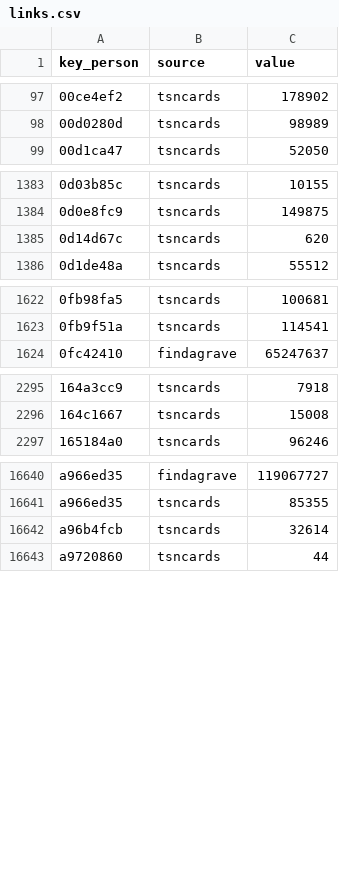
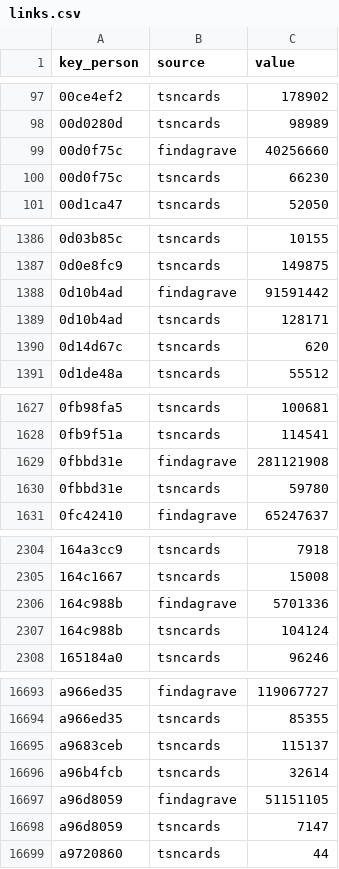
Before and after one commit to chadwickbureau/register, a CSV file: data/links.csv, drawn as a sheet; only a part is shown, gaps mark what is left out; the diff covers the shown part only.

```diff
--- a/data/links.csv
+++ b/data/links.csv
@@ -98,2 +98,4 @@ key_person,source,value
 00d0280d,tsncards,98989
+00d0f75c,findagrave,40256660
+00d0f75c,tsncards,66230
 00d1ca47,tsncards,52050
@@ -1384,2 +1387,4 @@ key_person,source,value
 0d0e8fc9,tsncards,149875
+0d10b4ad,findagrave,91591442
+0d10b4ad,tsncards,128171
 0d14d67c,tsncards,620
@@ -1623,2 +1628,4 @@ key_person,source,value
 0fb9f51a,tsncards,114541
+0fbbd31e,findagrave,281121908
+0fbbd31e,tsncards,59780
 0fc42410,findagrave,65247637
@@ -2296,2 +2305,4 @@ key_person,source,value
 164c1667,tsncards,15008
+164c988b,findagrave,5701336
+164c988b,tsncards,104124
 165184a0,tsncards,96246
@@ -16641,3 +16694,6 @@ a966ed35,findagrave,119067727
 a966ed35,tsncards,85355
+a9683ceb,tsncards,115137
 a96b4fcb,tsncards,32614
+a96d8059,findagrave,51151105
+a96d8059,tsncards,7147
 a9720860,tsncards,44
```
Also changed, not shown: 53 added rows elsewhere in this file, data/names.csv, 16 other files.
